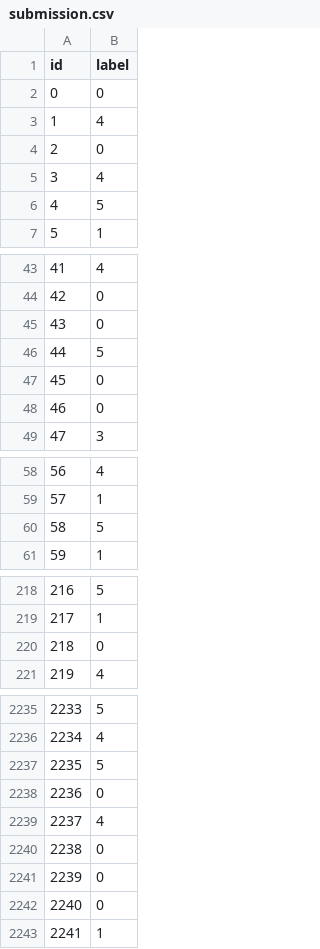
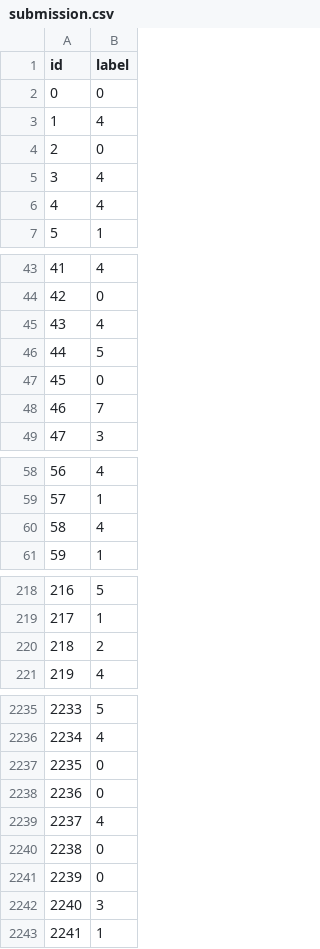
Before and after one commit to zhangdw156/classification-of-math-problems, a CSV file: submission.csv, drawn as a sheet; only a part is shown, gaps mark what is left out; the diff covers the shown part only.

```diff
--- a/submission.csv
+++ b/submission.csv
@@ -5,3 +5,3 @@ id,label
 3,4
-4,5
+4,4
 5,1
@@ -44,6 +44,6 @@ id,label
 42,0
-43,0
+43,4
 44,5
 45,0
-46,0
+46,7
 47,3
@@ -59,3 +59,3 @@ id,label
 57,1
-58,5
+58,4
 59,1
@@ -219,3 +219,3 @@ id,label
 217,1
-218,0
+218,2
 219,4
@@ -2236,3 +2236,3 @@ id,label
 2234,4
-2235,5
+2235,0
 2236,0
@@ -2241,3 +2241,3 @@ id,label
 2239,0
-2240,0
+2240,3
 2241,1
```
Also changed, not shown: 21 edited cells elsewhere in this file, 11 other files.
